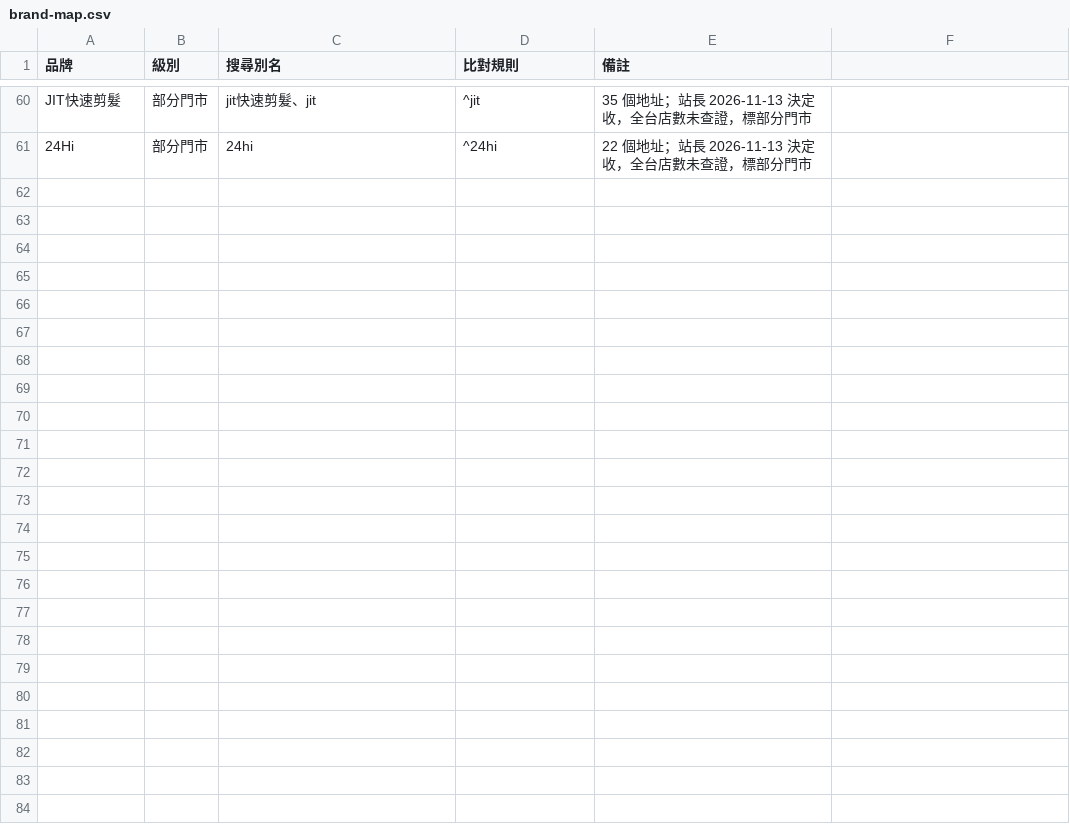
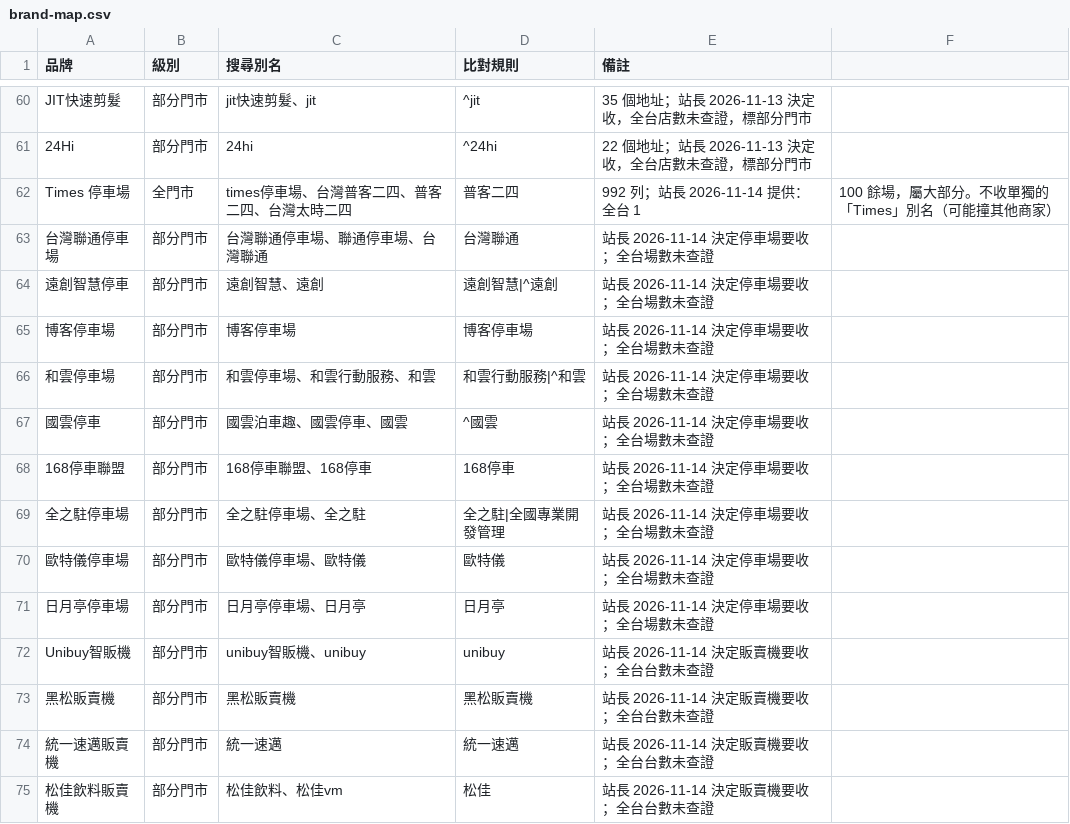
Before and after one commit to issabeloh/pick-my-card, a CSV file: data/nccc/brand-map.csv, drawn as a sheet; only a part is shown, gaps mark what is left out; the diff names each change by its address in the sheet, - before the commit and + after, or states it on an @@ line.

```diff
--- a/data/nccc/brand-map.csv
+++ b/data/nccc/brand-map.csv
+row 62: Times 停車場 | 全門市 | times停車場、台灣普客二四、普客二四、台灣太時二四 | 普客二四 | 992 列；站長 2026-11-14 提供：全台 1 | 100 餘場，屬大部分。不收單獨的「Times」別名（可能撞其他商家）
+row 63: 台灣聯通停車場 | 部分門市 | 台灣聯通停車場、聯通停車場、台灣聯通 | 台灣聯通 | 站長 2026-11-14 決定停車場要收；全台場數未查證
+row 64: 遠創智慧停車 | 部分門市 | 遠創智慧、遠創 | 遠創智慧|^遠創 | 站長 2026-11-14 決定停車場要收；全台場數未查證
+row 65: 博客停車場 | 部分門市 | 博客停車場 | 博客停車場 | 站長 2026-11-14 決定停車場要收；全台場數未查證
+row 66: 和雲停車場 | 部分門市 | 和雲停車場、和雲行動服務、和雲 | 和雲行動服務|^和雲 | 站長 2026-11-14 決定停車場要收；全台場數未查證
+row 67: 國雲停車 | 部分門市 | 國雲泊車趣、國雲停車、國雲 | ^國雲 | 站長 2026-11-14 決定停車場要收；全台場數未查證
+row 68: 168停車聯盟 | 部分門市 | 168停車聯盟、168停車 | 168停車 | 站長 2026-11-14 決定停車場要收；全台場數未查證
+row 69: 全之駐停車場 | 部分門市 | 全之駐停車場、全之駐 | 全之駐|全國專業開發管理 | 站長 2026-11-14 決定停車場要收；全台場數未查證
+row 70: 歐特儀停車場 | 部分門市 | 歐特儀停車場、歐特儀 | 歐特儀 | 站長 2026-11-14 決定停車場要收；全台場數未查證
+row 71: 日月亭停車場 | 部分門市 | 日月亭停車場、日月亭 | 日月亭 | 站長 2026-11-14 決定停車場要收；全台場數未查證
+row 72: Unibuy智販機 | 部分門市 | unibuy智販機、unibuy | unibuy | 站長 2026-11-14 決定販賣機要收；全台台數未查證
+row 73: 黑松販賣機 | 部分門市 | 黑松販賣機 | 黑松販賣機 | 站長 2026-11-14 決定販賣機要收；全台台數未查證
+row 74: 統一速邁販賣機 | 部分門市 | 統一速邁 | 統一速邁 | 站長 2026-11-14 決定販賣機要收；全台台數未查證
+row 75: 松佳飲料販賣機 | 部分門市 | 松佳飲料、松佳vm | 松佳 | 站長 2026-11-14 決定販賣機要收；全台台數未查證
```
Also changed, not shown: 3 other files.
